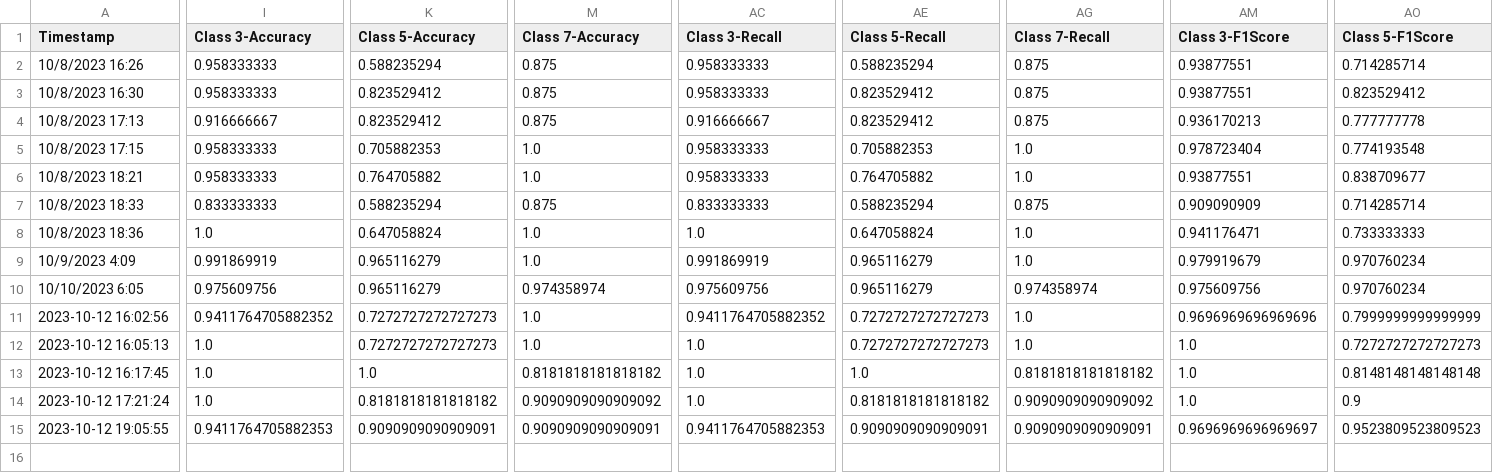
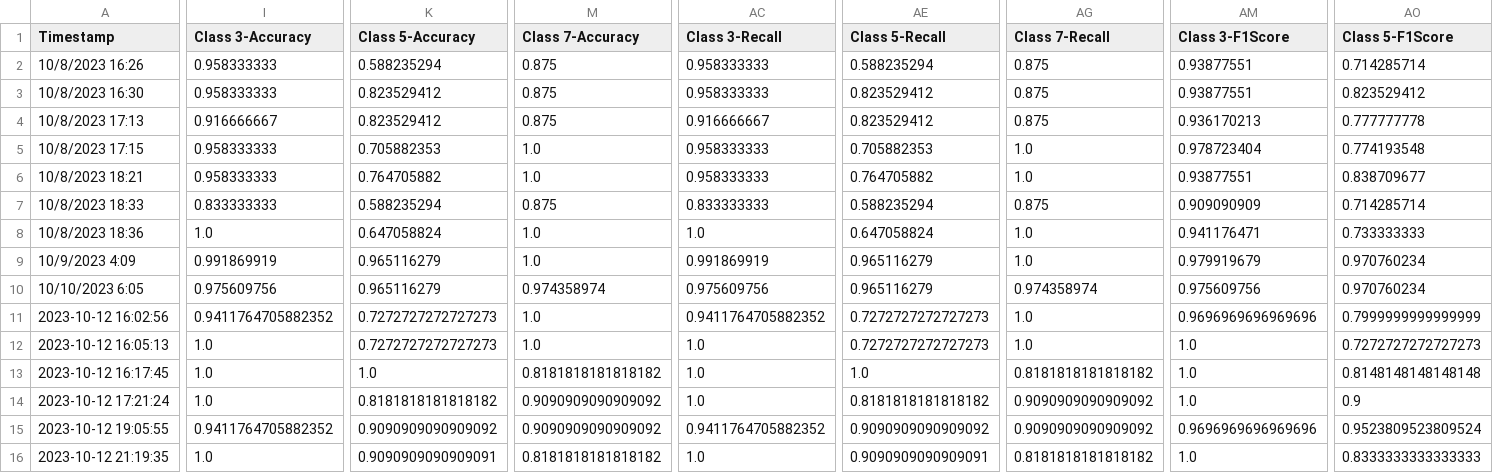
Before and after one commit to CS4272-QualityEngineering-Project/Lung-Sound-Classification-to-Detect-Respiratory-Diseases, a CSV file: SummaryTraining.csv, drawn as a sheet; only a part is shown, gaps mark what is left out; rows hold the shown columns only; the diff covers the shown part only; the diff names each change by its address in the sheet, - before the commit and + after, or states it on an @@ line.

```diff
--- a/SummaryTraining.csv
+++ b/SummaryTraining.csv
-I15 (Class 3-Accuracy): 0.9411764705882353
+I15 (Class 3-Accuracy): 0.9411764705882352
-K15 (Class 5-Accuracy): 0.9090909090909091
+K15 (Class 5-Accuracy): 0.9090909090909092
-M15 (Class 7-Accuracy): 0.9090909090909091
+M15 (Class 7-Accuracy): 0.9090909090909092
-AC15 (Class 3-Recall): 0.9411764705882353
+AC15 (Class 3-Recall): 0.9411764705882352
-AE15 (Class 5-Recall): 0.9090909090909091
+AE15 (Class 5-Recall): 0.9090909090909092
-AG15 (Class 7-Recall): 0.9090909090909091
+AG15 (Class 7-Recall): 0.9090909090909092
-AM15 (Class 3-F1Score): 0.9696969696969697
+AM15 (Class 3-F1Score): 0.9696969696969696
-AO15 (Class 5-F1Score): 0.9523809523809523
+AO15 (Class 5-F1Score): 0.9523809523809524
+row 16: 2023-10-12 21:19:35 | 1.0 | 0.9090909090909091 | 0.8181818181818182 | 1.0 | 0.9090909090909091 | 0.8181818181818182 | 1.0 | 0.8333333333333333
```
Also changed, not shown: 3 edited cells elsewhere in this file.
